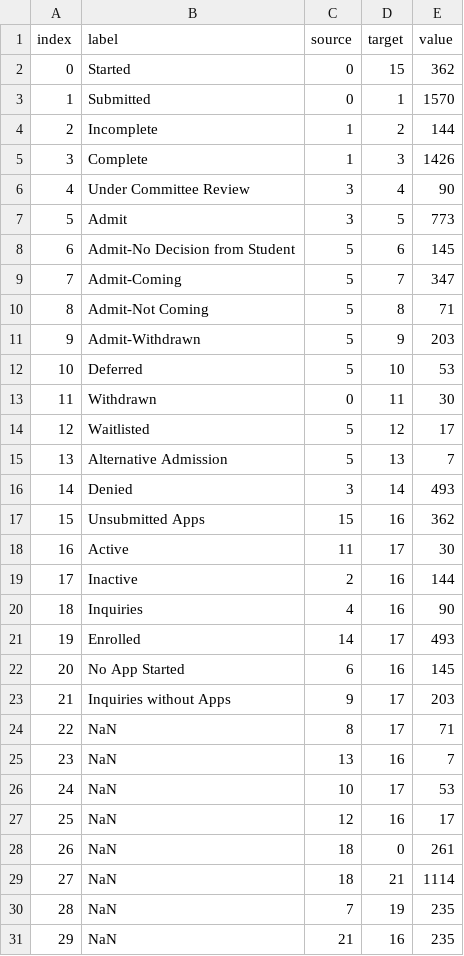
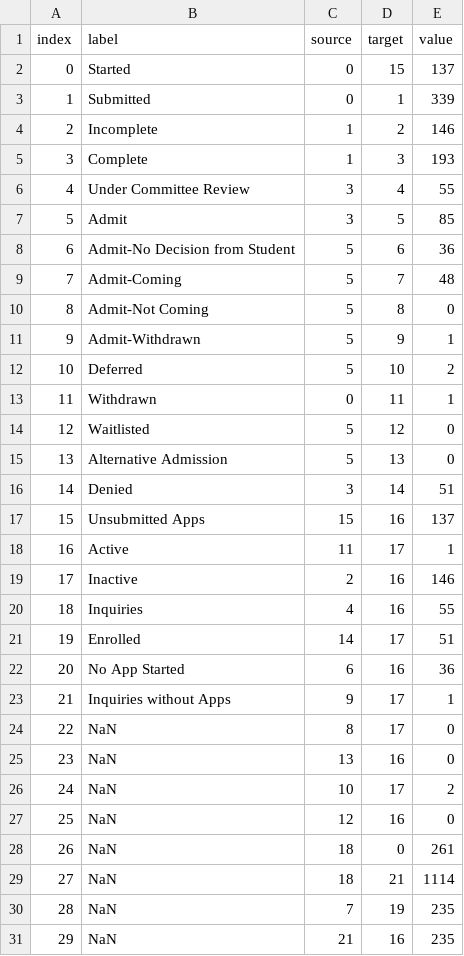
Before and after one commit to ewattudo/vis1, a CSV file: pipeline.csv, drawn as a sheet.

Commit message:
Add files via upload

```diff
--- a/pipeline.csv
+++ b/pipeline.csv
@@ -1,28 +1,28 @@
 index,label,source,target,value
-0,Started,0,15,362
-1,Submitted,0,1,1570
-2,Incomplete,1,2,144
-3,Complete,1,3,1426
-4,Under Committee Review,3,4,90
-5,Admit,3,5,773
-6,Admit-No Decision from Student,5,6,145
-7,Admit-Coming,5,7,347
-8,Admit-Not Coming,5,8,71
-9,Admit-Withdrawn,5,9,203
-10,Deferred,5,10,53
-11,Withdrawn,0,11,30
-12,Waitlisted,5,12,17
-13,Alternative Admission,5,13,7
-14,Denied,3,14,493
-15,Unsubmitted Apps,15,16,362
-16,Active,11,17,30
-17,Inactive,2,16,144
-18,Inquiries,4,16,90
-19,Enrolled,14,17,493
-20,No App Started,6,16,145
-21,Inquiries without Apps,9,17,203
-22,NaN,8,17,71
-23,NaN,13,16,7
-24,NaN,10,17,53
-25,NaN,12,16,17
+0,Started,0,15,137
+1,Submitted,0,1,339
+2,Incomplete,1,2,146
+3,Complete,1,3,193
+4,Under Committee Review,3,4,55
+5,Admit,3,5,85
+6,Admit-No Decision from Student,5,6,36
+7,Admit-Coming,5,7,48
+8,Admit-Not Coming,5,8,0
+9,Admit-Withdrawn,5,9,1
+10,Deferred,5,10,2
+11,Withdrawn,0,11,1
+12,Waitlisted,5,12,0
+13,Alternative Admission,5,13,0
+14,Denied,3,14,51
+15,Unsubmitted Apps,15,16,137
+16,Active,11,17,1
+17,Inactive,2,16,146
+18,Inquiries,4,16,55
+19,Enrolled,14,17,51
+20,No App Started,6,16,36
+21,Inquiries without Apps,9,17,1
+22,NaN,8,17,0
+23,NaN,13,16,0
+24,NaN,10,17,2
+25,NaN,12,16,0
 26,NaN,18,0,261
```
